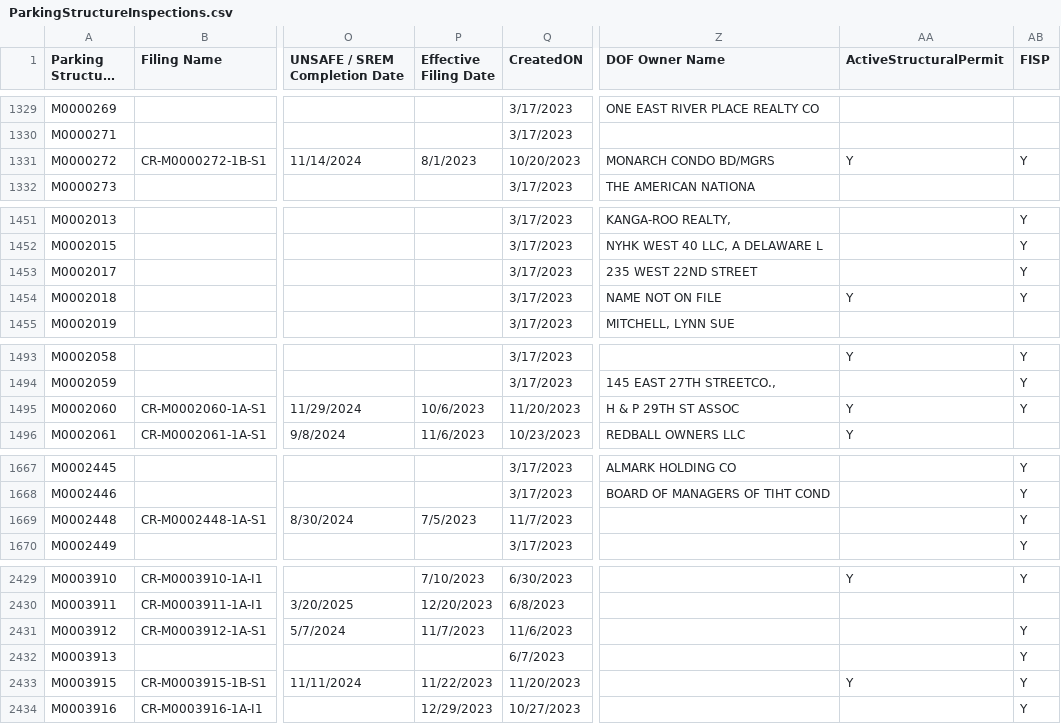
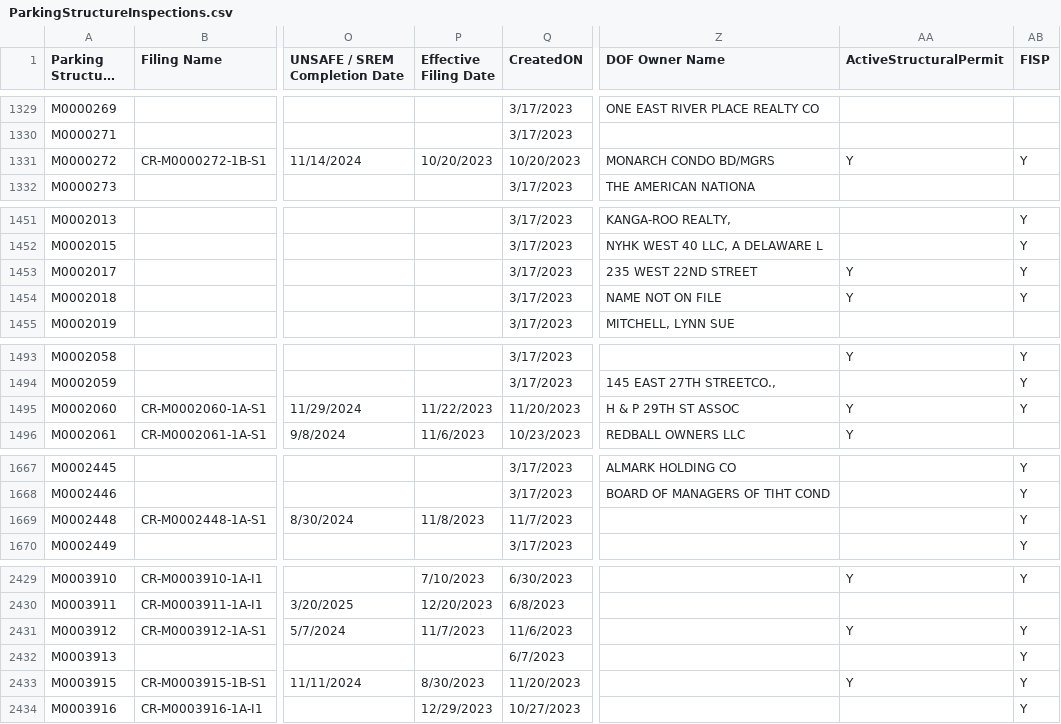
Before and after one commit to NYCDOB/ParkingStructures, a CSV file: data/ParkingStructureInspections.csv, drawn as a sheet; only a part is shown, gaps mark what is left out; long unchanged cells end in …; the diff covers the shown part only; the diff names each change by its address in the sheet, - before the commit and + after, or states it on an @@ line.

```diff
--- a/data/ParkingStructureInspections.csv
+++ b/data/ParkingStructureInspections.csv
-P1331 (Effective Filing Date): 8/1/2023
+P1331 (Effective Filing Date): 10/20/2023
-AA1453 (ActiveStructuralPermit): (empty)
+AA1453 (ActiveStructuralPermit): Y
-P1495 (Effective Filing Date): 10/6/2023
+P1495 (Effective Filing Date): 11/22/2023
-P1669 (Effective Filing Date): 7/5/2023
+P1669 (Effective Filing Date): 11/8/2023
-AA2431 (ActiveStructuralPermit): (empty)
+AA2431 (ActiveStructuralPermit): Y
-P2433 (Effective Filing Date): 11/22/2023
+P2433 (Effective Filing Date): 8/30/2023
```
Also changed, not shown: 22 edited cells elsewhere in this file.
